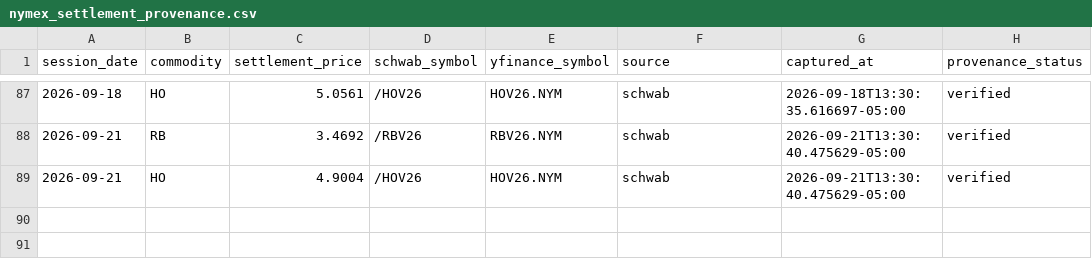
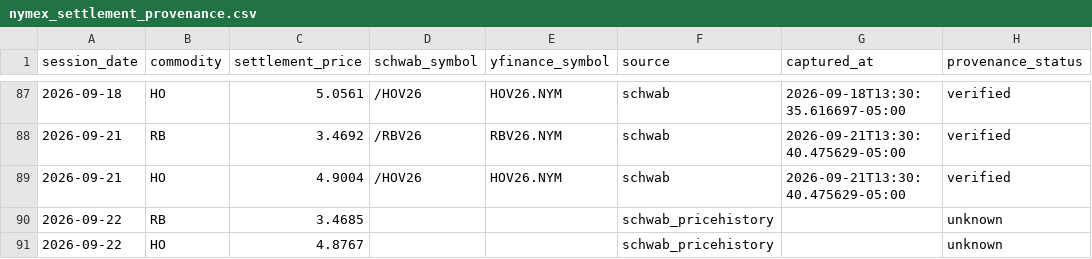
Before and after one commit to armaanmoosani/rbob-ho-fuel-tracker, a CSV file: data/nymex_settlement_provenance.csv, drawn as a sheet; only a part is shown, gaps mark what is left out.

```diff
--- a/data/nymex_settlement_provenance.csv
+++ b/data/nymex_settlement_provenance.csv
@@ -89 +89,3 @@ session_date,commodity,settlement_price,schwab_symbol,yfinance_symbol,source,cap
 2026-09-21,HO,4.9004,/HOV26,HOV26.NYM,schwab,2026-09-21T13:30:40.475629-05:00,verified
+2026-09-22,RB,3.4685,,,schwab_pricehistory,,unknown
+2026-09-22,HO,4.8767,,,schwab_pricehistory,,unknown
```
Also changed, not shown: data/graves_history.csv, data/integrity_hashes.csv.
